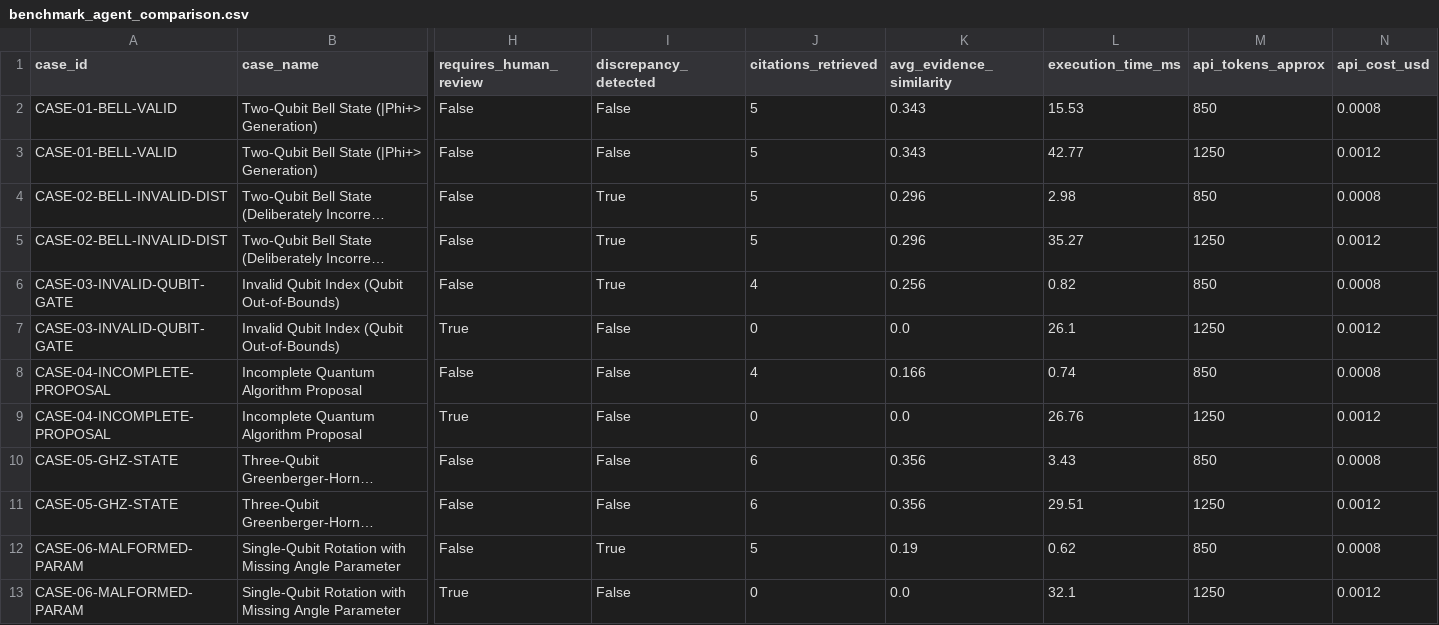
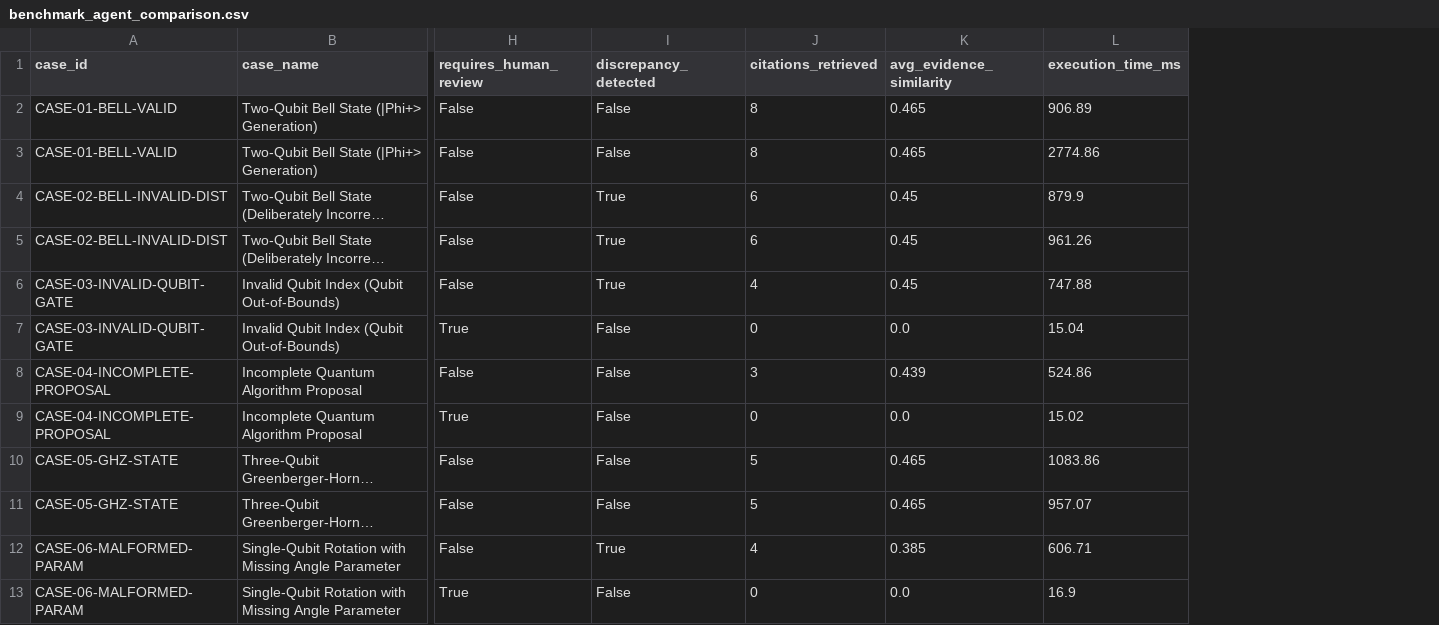
Before and after one commit to PrachiJagdale26/quantum-experiment-verification, a CSV file: benchmark_agent_comparison.csv, drawn as a sheet; only a part is shown, gaps mark what is left out; long unchanged cells end in …; the diff names each change by its address in the sheet, - before the commit and + after, or states it on an @@ line.

```diff
--- a/benchmark_agent_comparison.csv
+++ b/benchmark_agent_comparison.csv
-column M (api_tokens_approx), rows 2-13: 850 | 1250 | 850 | 1250 | 850 | 1250 | 850 | 1250 | 850 | 1250 | 850 | 1250
-column N (api_cost_usd), rows 2-13: 0.0008 | 0.0012 | 0.0008 | 0.0012 | 0.0008 | 0.0012 | 0.0008 | 0.0012 | 0.0008 | 0.0012 | 0.0008 | 0.0012
-J2:J3 (citations_retrieved): 5
+J2:J3 (citations_retrieved): 8
-K2:K3 (avg_evidence_similarity): 0.343
+K2:K3 (avg_evidence_similarity): 0.465
-L2 (execution_time_ms): 15.53
+L2 (execution_time_ms): 906.89
-L3 (execution_time_ms): 42.77
+L3 (execution_time_ms): 2774.86
-J4:J5 (citations_retrieved): 5
+J4:J5 (citations_retrieved): 6
-K4:K5 (avg_evidence_similarity): 0.296
+K4:K5 (avg_evidence_similarity): 0.45
-L4 (execution_time_ms): 2.98
+L4 (execution_time_ms): 879.9
-L5 (execution_time_ms): 35.27
+L5 (execution_time_ms): 961.26
-K6 (avg_evidence_similarity): 0.256
+K6 (avg_evidence_similarity): 0.45
-L6 (execution_time_ms): 0.82
+L6 (execution_time_ms): 747.88
-L7 (execution_time_ms): 26.1
+L7 (execution_time_ms): 15.04
-J8 (citations_retrieved): 4
+J8 (citations_retrieved): 3
-K8 (avg_evidence_similarity): 0.166
+K8 (avg_evidence_similarity): 0.439
-L8 (execution_time_ms): 0.74
+L8 (execution_time_ms): 524.86
-L9 (execution_time_ms): 26.76
+L9 (execution_time_ms): 15.02
-J10:J11 (citations_retrieved): 6
+J10:J11 (citations_retrieved): 5
-K10:K11 (avg_evidence_similarity): 0.356
+K10:K11 (avg_evidence_similarity): 0.465
-L10 (execution_time_ms): 3.43
+L10 (execution_time_ms): 1083.86
-L11 (execution_time_ms): 29.51
+L11 (execution_time_ms): 957.07
-J12 (citations_retrieved): 5
+J12 (citations_retrieved): 4
-K12 (avg_evidence_similarity): 0.19
+K12 (avg_evidence_similarity): 0.385
-L12 (execution_time_ms): 0.62
+L12 (execution_time_ms): 606.71
-L13 (execution_time_ms): 32.1
+L13 (execution_time_ms): 16.9
```
Also changed, not shown: evaluation_results.csv, 11 other files.
